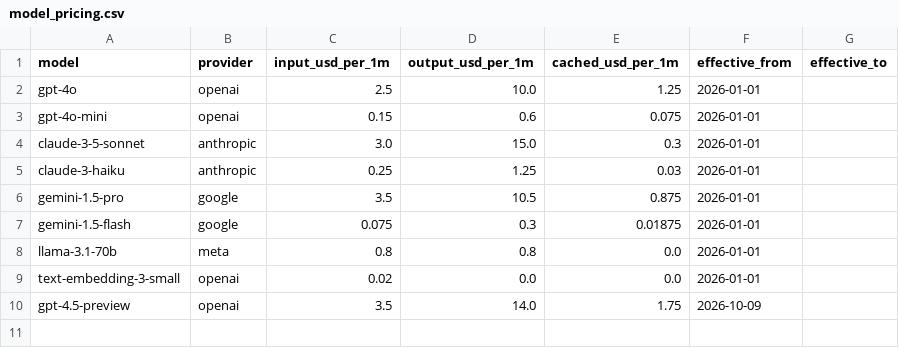
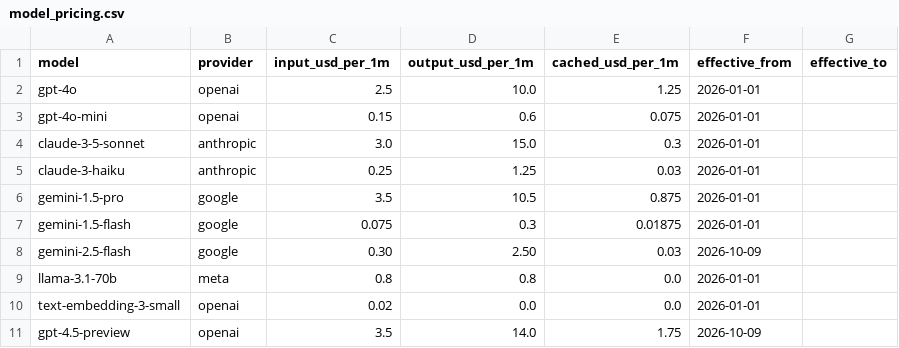
Before and after one commit to RahulH0920/TokenLens, a CSV file: data/model_pricing.csv, drawn as a sheet.

Commit message:
Add FinOps anomaly engine, budget guardrails, provider usage store, and project scratchpad

```diff
--- a/data/model_pricing.csv
+++ b/data/model_pricing.csv
@@ -7,2 +7,3 @@ gemini-1.5-pro,google,3.5,10.5,0.875,2026-01-01,
 gemini-1.5-flash,google,0.075,0.3,0.01875,2026-01-01,
+gemini-2.5-flash,google,0.30,2.50,0.03,2026-10-09,
 llama-3.1-70b,meta,0.8,0.8,0.0,2026-01-01,
```
Also changed, not shown: 15 other files.
